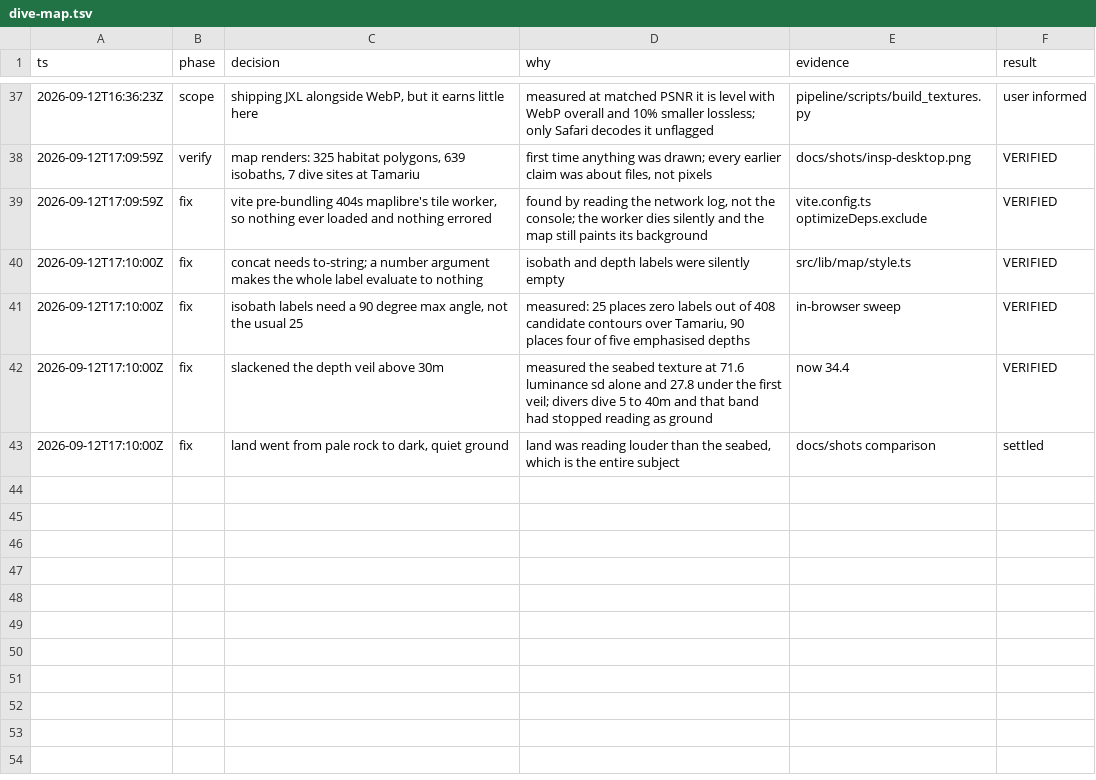
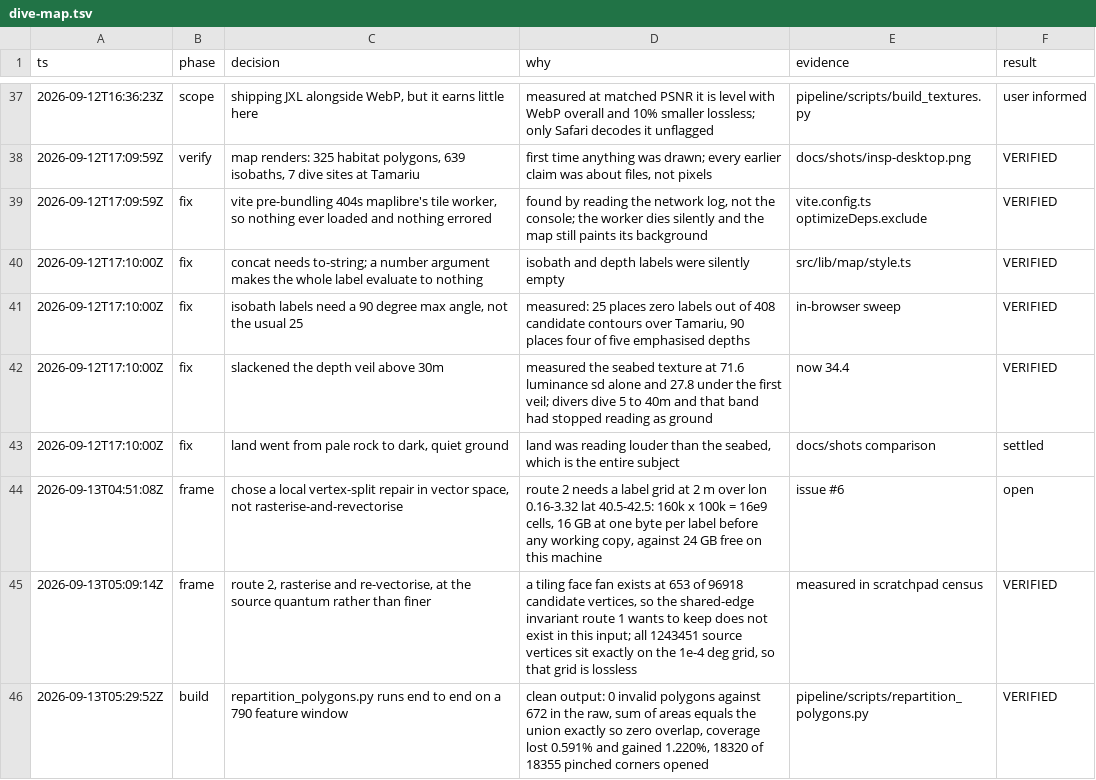
Before and after one commit to mauriciabad/dive-map, a TSV file: .audit/dive-map.tsv, drawn as a sheet; only a part is shown, gaps mark what is left out; the diff names each change by its address in the sheet, - before the commit and + after, or states it on an @@ line.

```diff
--- a/.audit/dive-map.tsv
+++ b/.audit/dive-map.tsv
+row 44: 2026-09-13T04:51:08Z | frame | chose a local vertex-split repair in vector space, not rasterise-and-revectorise | route 2 needs a label grid at 2 m over lon 0.16-3.32 lat 40.5-42.5: 160k x 100k = 16e9 cells, 16 GB at one byte per label before any working copy, against 24 GB free on this machine | issue #6 | open
+row 45: 2026-09-13T05:09:14Z | frame | route 2, rasterise and re-vectorise, at the source quantum rather than finer | a tiling face fan exists at 653 of 96918 candidate vertices, so the shared-edge invariant route 1 wants to keep does not exist in this input; all 1243451 source vertices sit exactly on the 1e-4 deg grid, so that grid is lossless | measured in scratchpad census | VERIFIED
+row 46: 2026-09-13T05:29:52Z | build | repartition_polygons.py runs end to end on a 790 feature window | clean output: 0 invalid polygons against 672 in the raw, sum of areas equals the union exactly so zero overlap, coverage lost 0.591% and gained 1.220%, 18320 of 18355 pinched corners opened | pipeline/scripts/repartition_polygons.py | VERIFIED
```
Also changed, not shown: 1 other file.
